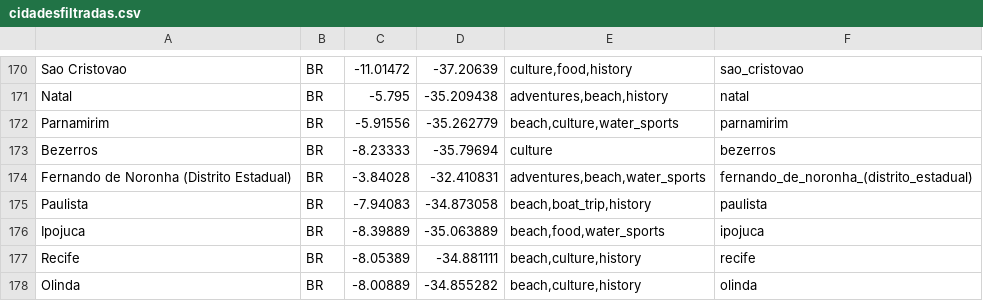
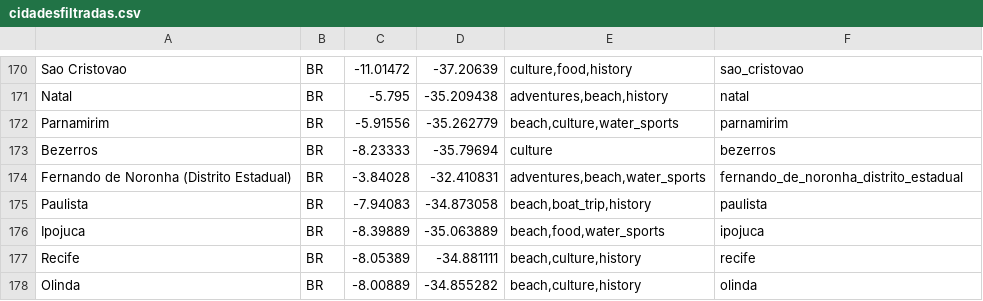
Before and after one commit to itamarborges/ots, a CSV file: app/src/main/res/raw/cidadesfiltradas.csv, drawn as a sheet; only a part is shown, gaps mark what is left out.

Commit message:
Correção no nome da chave de tradução de Fernando de Noronha.

```diff
--- a/app/src/main/res/raw/cidadesfiltradas.csv
+++ b/app/src/main/res/raw/cidadesfiltradas.csv
@@ -173,3 +173,3 @@ Parnamirim;BR;-5.91556;-35.262779;beach,culture,water_sports;parnamirim
 Bezerros;BR;-8.23333;-35.79694;culture;bezerros
-Fernando de Noronha (Distrito Estadual);BR;-3.84028;-32.410831;adventures,beach,water_sports;fernando_de_noronha_(distrito_estadual)
+Fernando de Noronha (Distrito Estadual);BR;-3.84028;-32.410831;adventures,beach,water_sports;fernando_de_noronha_distrito_estadual
 Paulista;BR;-7.94083;-34.873058;beach,boat_trip,history;paulista
```
